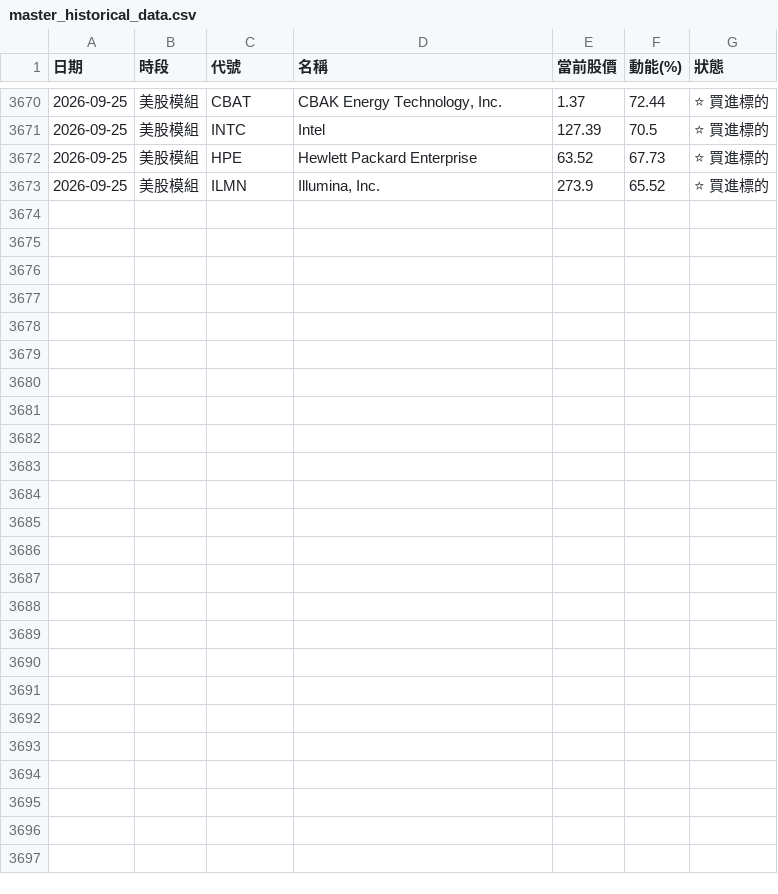
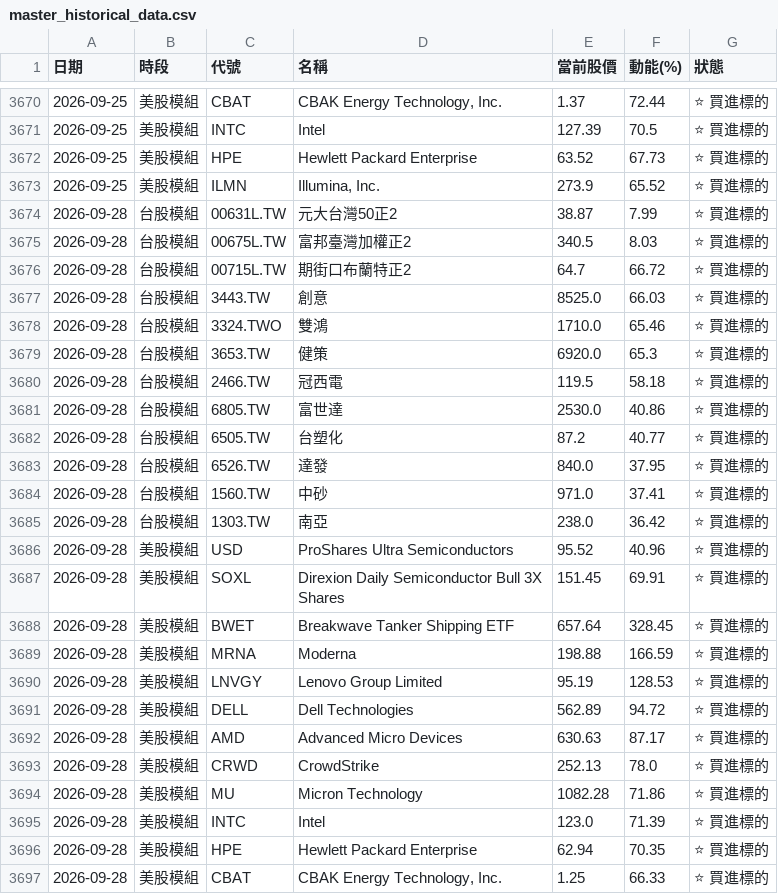
Before and after one commit to ainsliemile/TW_daily_stock, a CSV file: master_historical_data.csv, drawn as a sheet; only a part is shown, gaps mark what is left out; the diff names each change by its address in the sheet, - before the commit and + after, or states it on an @@ line.

```diff
--- a/master_historical_data.csv
+++ b/master_historical_data.csv
+row 3674: 2026-09-28 | 台股模組 | 00631L.TW | 元大台灣50正2 | 38.87 | 7.99 | ⭐ 買進標的
+row 3675: 2026-09-28 | 台股模組 | 00675L.TW | 富邦臺灣加權正2 | 340.5 | 8.03 | ⭐ 買進標的
+row 3676: 2026-09-28 | 台股模組 | 00715L.TW | 期街口布蘭特正2 | 64.7 | 66.72 | ⭐ 買進標的
+row 3677: 2026-09-28 | 台股模組 | 3443.TW | 創意 | 8525.0 | 66.03 | ⭐ 買進標的
+row 3678: 2026-09-28 | 台股模組 | 3324.TWO | 雙鴻 | 1710.0 | 65.46 | ⭐ 買進標的
+row 3679: 2026-09-28 | 台股模組 | 3653.TW | 健策 | 6920.0 | 65.3 | ⭐ 買進標的
+row 3680: 2026-09-28 | 台股模組 | 2466.TW | 冠西電 | 119.5 | 58.18 | ⭐ 買進標的
+row 3681: 2026-09-28 | 台股模組 | 6805.TW | 富世達 | 2530.0 | 40.86 | ⭐ 買進標的
+row 3682: 2026-09-28 | 台股模組 | 6505.TW | 台塑化 | 87.2 | 40.77 | ⭐ 買進標的
+row 3683: 2026-09-28 | 台股模組 | 6526.TW | 達發 | 840.0 | 37.95 | ⭐ 買進標的
+row 3684: 2026-09-28 | 台股模組 | 1560.TW | 中砂 | 971.0 | 37.41 | ⭐ 買進標的
+row 3685: 2026-09-28 | 台股模組 | 1303.TW | 南亞 | 238.0 | 36.42 | ⭐ 買進標的
+row 3686: 2026-09-28 | 美股模組 | USD | ProShares Ultra Semiconductors | 95.52 | 40.96 | ⭐ 買進標的
+row 3687: 2026-09-28 | 美股模組 | SOXL | Direxion Daily Semiconductor Bull 3X Shares | 151.45 | 69.91 | ⭐ 買進標的
+row 3688: 2026-09-28 | 美股模組 | BWET | Breakwave Tanker Shipping ETF | 657.64 | 328.45 | ⭐ 買進標的
+row 3689: 2026-09-28 | 美股模組 | MRNA | Moderna | 198.88 | 166.59 | ⭐ 買進標的
+row 3690: 2026-09-28 | 美股模組 | LNVGY | Lenovo Group Limited | 95.19 | 128.53 | ⭐ 買進標的
+row 3691: 2026-09-28 | 美股模組 | DELL | Dell Technologies | 562.89 | 94.72 | ⭐ 買進標的
+row 3692: 2026-09-28 | 美股模組 | AMD | Advanced Micro Devices | 630.63 | 87.17 | ⭐ 買進標的
+row 3693: 2026-09-28 | 美股模組 | CRWD | CrowdStrike | 252.13 | 78.0 | ⭐ 買進標的
+row 3694: 2026-09-28 | 美股模組 | MU | Micron Technology | 1082.28 | 71.86 | ⭐ 買進標的
+row 3695: 2026-09-28 | 美股模組 | INTC | Intel | 123.0 | 71.39 | ⭐ 買進標的
+row 3696: 2026-09-28 | 美股模組 | HPE | Hewlett Packard Enterprise | 62.94 | 70.35 | ⭐ 買進標的
+row 3697: 2026-09-28 | 美股模組 | CBAT | CBAK Energy Technology, Inc. | 1.25 | 66.33 | ⭐ 買進標的
```
Also changed, not shown: 2 other files.
